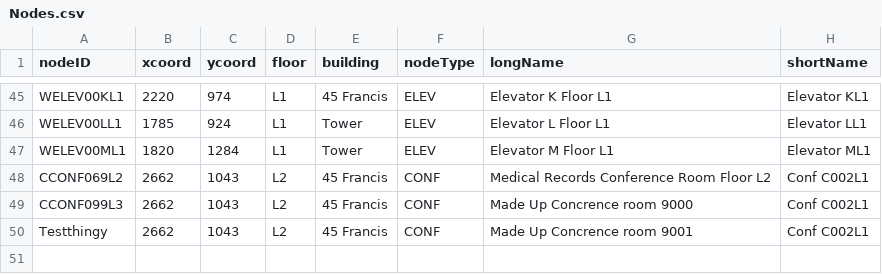
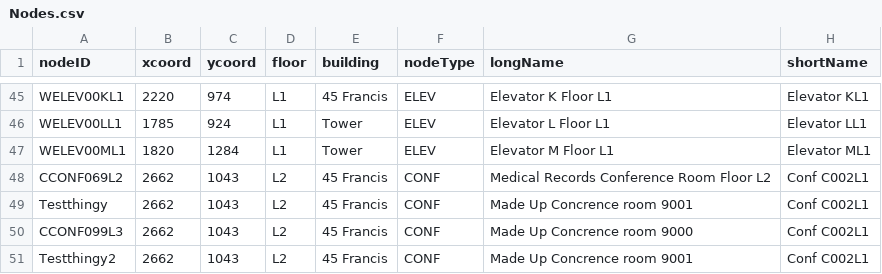
Before and after one commit to hanzalah416/Team-S-Production, a CSV file: apps/frontend/src/components/csv_data/Nodes.csv, drawn as a sheet; only a part is shown, gaps mark what is left out.

```diff
--- a/apps/frontend/src/components/csv_data/Nodes.csv
+++ b/apps/frontend/src/components/csv_data/Nodes.csv
@@ -48,3 +48,4 @@ WELEV00ML1,1820,1284,L1,Tower,ELEV,Elevator M Floor L1,Elevator ML1
 CCONF069L2,2662,1043,L2,45 Francis,CONF,Medical Records Conference Room Floor L2,Conf C002L1
+Testthingy,2662,1043,L2,45 Francis,CONF,Made Up Concrence room 9001,Conf C002L1
 CCONF099L3,2662,1043,L2,45 Francis,CONF,Made Up Concrence room 9000,Conf C002L1
-Testthingy,2662,1043,L2,45 Francis,CONF,Made Up Concrence room 9001,Conf C002L1
+Testthingy2,2662,1043,L2,45 Francis,CONF,Made Up Concrence room 9001,Conf C002L1
```
Also changed, not shown: 1 other file.
